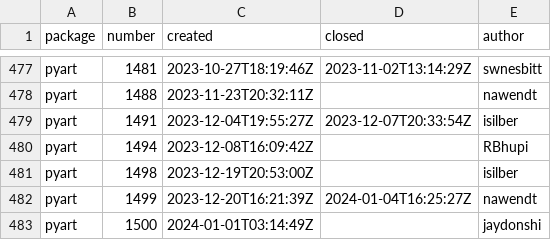
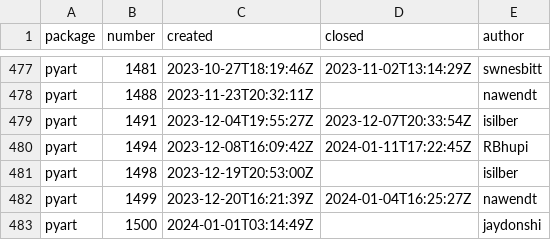
Before and after one commit to mgrover1/test-metrics, a CSV file: data/github_issues.csv, drawn as a sheet; only a part is shown, gaps mark what is left out.

```diff
--- a/data/github_issues.csv
+++ b/data/github_issues.csv
@@ -479,3 +479,3 @@ pyart,1488,2023-11-23T20:32:11Z,,nawendt
 pyart,1491,2023-12-04T19:55:27Z,2023-12-07T20:33:54Z,isilber
-pyart,1494,2023-12-08T16:09:42Z,,RBhupi
+pyart,1494,2023-12-08T16:09:42Z,2024-01-11T17:22:45Z,RBhupi
 pyart,1498,2023-12-19T20:53:00Z,,isilber
```
Also changed, not shown: data/conda_stats.csv, data/github_commits.csv, 14 other files.
